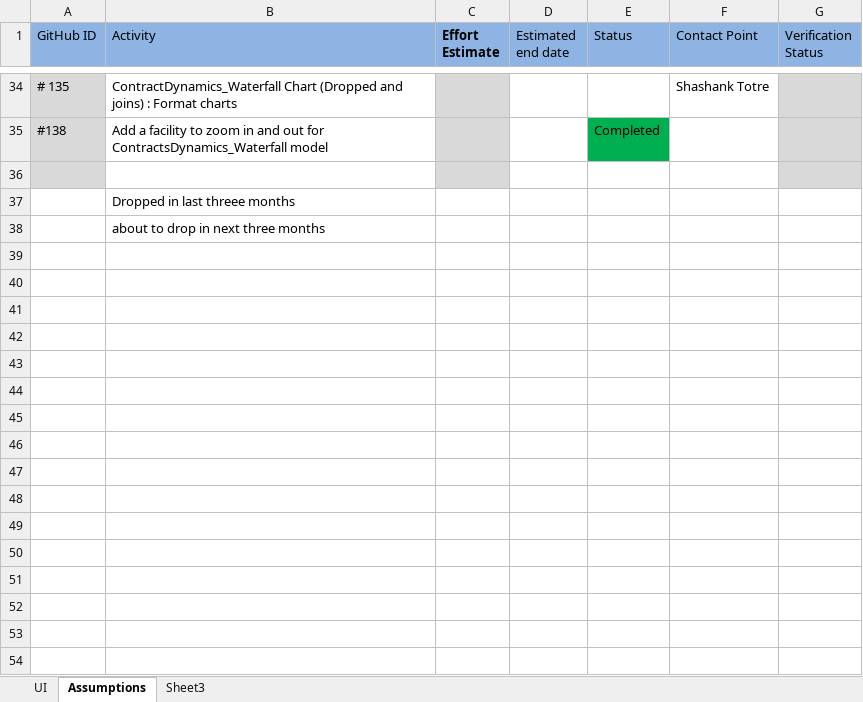
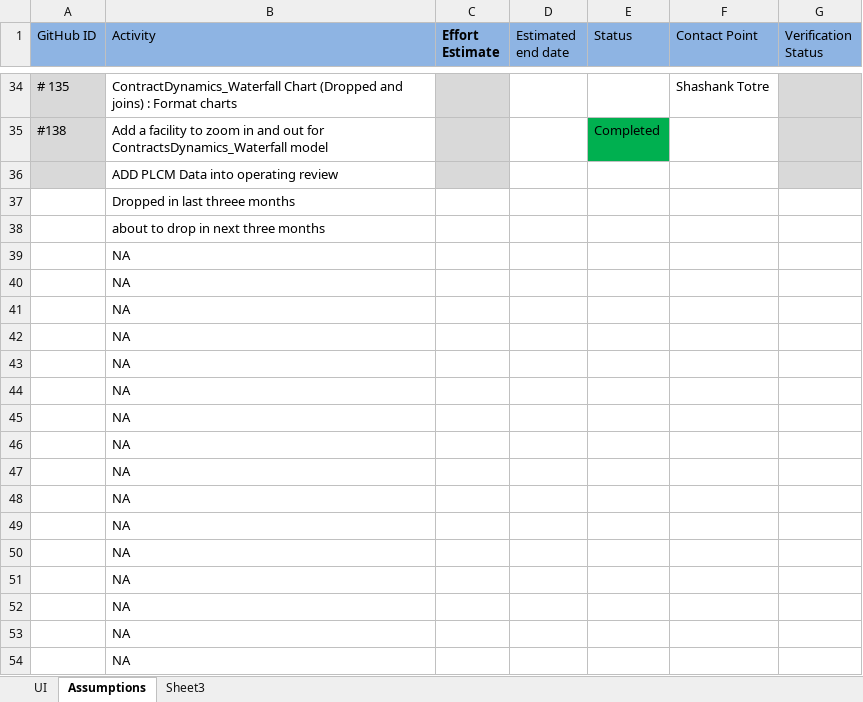
Before and after one commit to alokmodak/DashboardAutomation, an Excel workbook: DashBoard_Automation.xlsm, sheet Assumptions, drawn as a sheet; only a part is shown, gaps mark what is left out; values as stored, in another font and other column widths than the file's, no borders; 2 other sheets too large or unreadable and not compared; the diff covers the shown part only; the diff names each change by its address in the sheet, - before the commit and + after, or states it on an @@ line.

Commit message:
Operating review Update PLCM
#49 PLCM data output required

```diff
--- a/DashBoard_Automation.xlsm (sheet Assumptions)
+++ b/DashBoard_Automation.xlsm (sheet Assumptions)
-B36 (Activity): (empty)
+B36 (Activity): ADD PLCM Data into operating review
+row 39:  | NA
+row 40:  | NA
+row 41:  | NA
+row 42:  | NA
+row 43:  | NA
+row 44:  | NA
+row 45:  | NA
+row 46:  | NA
+row 47:  | NA
+row 48:  | NA
+row 49:  | NA
+row 50:  | NA
+row 51:  | NA
+row 52:  | NA
+row 53:  | NA
+row 54:  | NA
```
Also changed, not shown: 30 added rows elsewhere in this sheet, charts or pictures, 4 other files.
